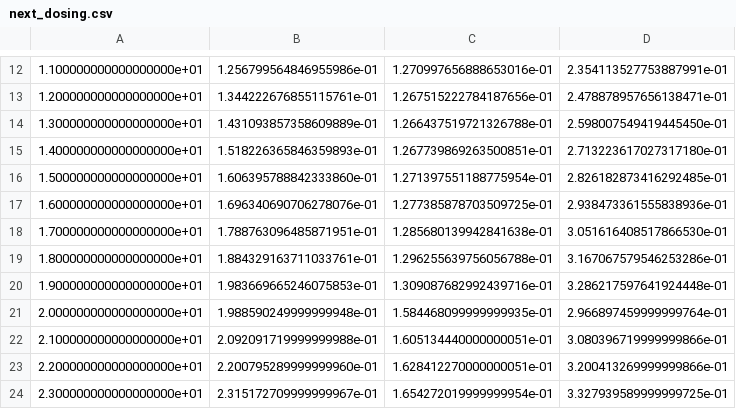
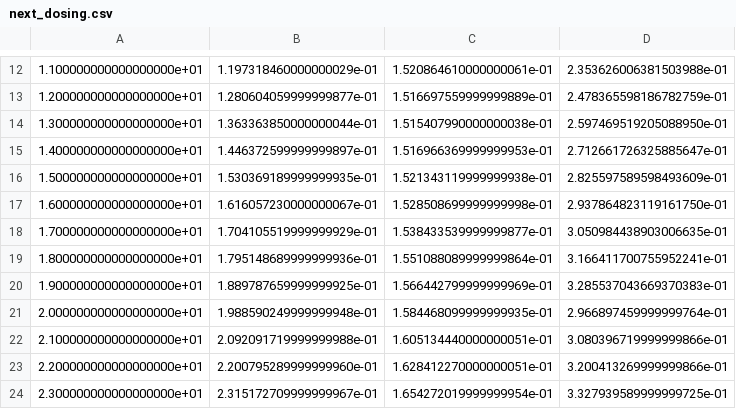
Before and after one commit to IngDiegomo/IMC-project, a CSV file: Python Codes/next_dosing.csv, drawn as a sheet; only a part is shown, gaps mark what is left out; the diff covers the shown part only; the diff names each change by its address in the sheet, - before the commit and + after, or states it on an @@ line.

```diff
--- a/Python Codes/next_dosing.csv
+++ b/Python Codes/next_dosing.csv
-B12: 1.256799564846955986e-01
+B12: 1.197318460000000029e-01
-C12: 1.270997656888653016e-01
+C12: 1.520864610000000061e-01
-D12: 2.354113527753887991e-01
+D12: 2.353626006381503988e-01
-B13: 1.344222676855115761e-01
+B13: 1.280604059999999877e-01
-C13: 1.267515222784187656e-01
+C13: 1.516697559999999889e-01
-D13: 2.478878957656138471e-01
+D13: 2.478365598186782759e-01
-B14: 1.431093857358609889e-01
+B14: 1.363363850000000044e-01
-C14: 1.266437519721326788e-01
+C14: 1.515407990000000038e-01
-D14: 2.598007549419445450e-01
+D14: 2.597469519205088950e-01
-B15: 1.518226365846359893e-01
+B15: 1.446372599999999897e-01
-C15: 1.267739869263500851e-01
+C15: 1.516966369999999953e-01
-D15: 2.713223617027317180e-01
+D15: 2.712661726325885647e-01
-B16: 1.606395788842333860e-01
+B16: 1.530369189999999935e-01
-C16: 1.271397551188775954e-01
+C16: 1.521343119999999938e-01
-D16: 2.826182873416292485e-01
+D16: 2.825597589598493609e-01
-B17: 1.696340690706278076e-01
+B17: 1.616057230000000067e-01
-C17: 1.277385878703509725e-01
+C17: 1.528508699999999998e-01
-D17: 2.938473361555838936e-01
+D17: 2.937864823119161750e-01
-B18: 1.788763096485871951e-01
+B18: 1.704105519999999929e-01
-C18: 1.285680139942841638e-01
+C18: 1.538433539999999877e-01
-D18: 3.051616408517866530e-01
+D18: 3.050984438903006635e-01
-B19: 1.884329163711033761e-01
+B19: 1.795148689999999936e-01
-C19: 1.296255639756056788e-01
+C19: 1.551088089999999864e-01
-D19: 3.167067579546253286e-01
+D19: 3.166411700755952241e-01
-B20: 1.983669665246075853e-01
+B20: 1.889787659999999925e-01
-C20: 1.309087682992439716e-01
+C20: 1.566442799999999969e-01
-D20: 3.286217597641924448e-01
+D20: 3.285537043669370383e-01
```
Also changed, not shown: 30 edited cells elsewhere in this file, Python Codes/actual_dosing.csv, 5 other files.
